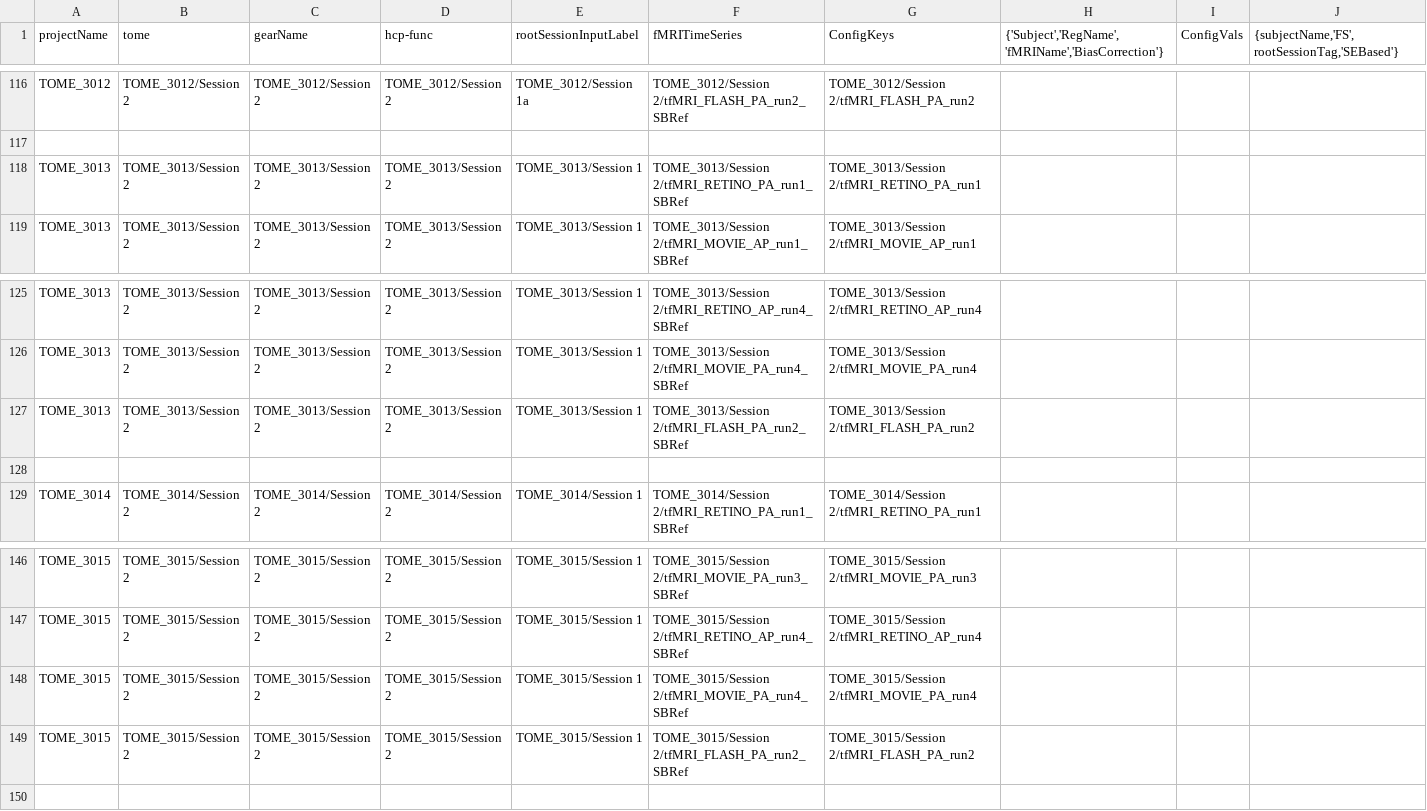
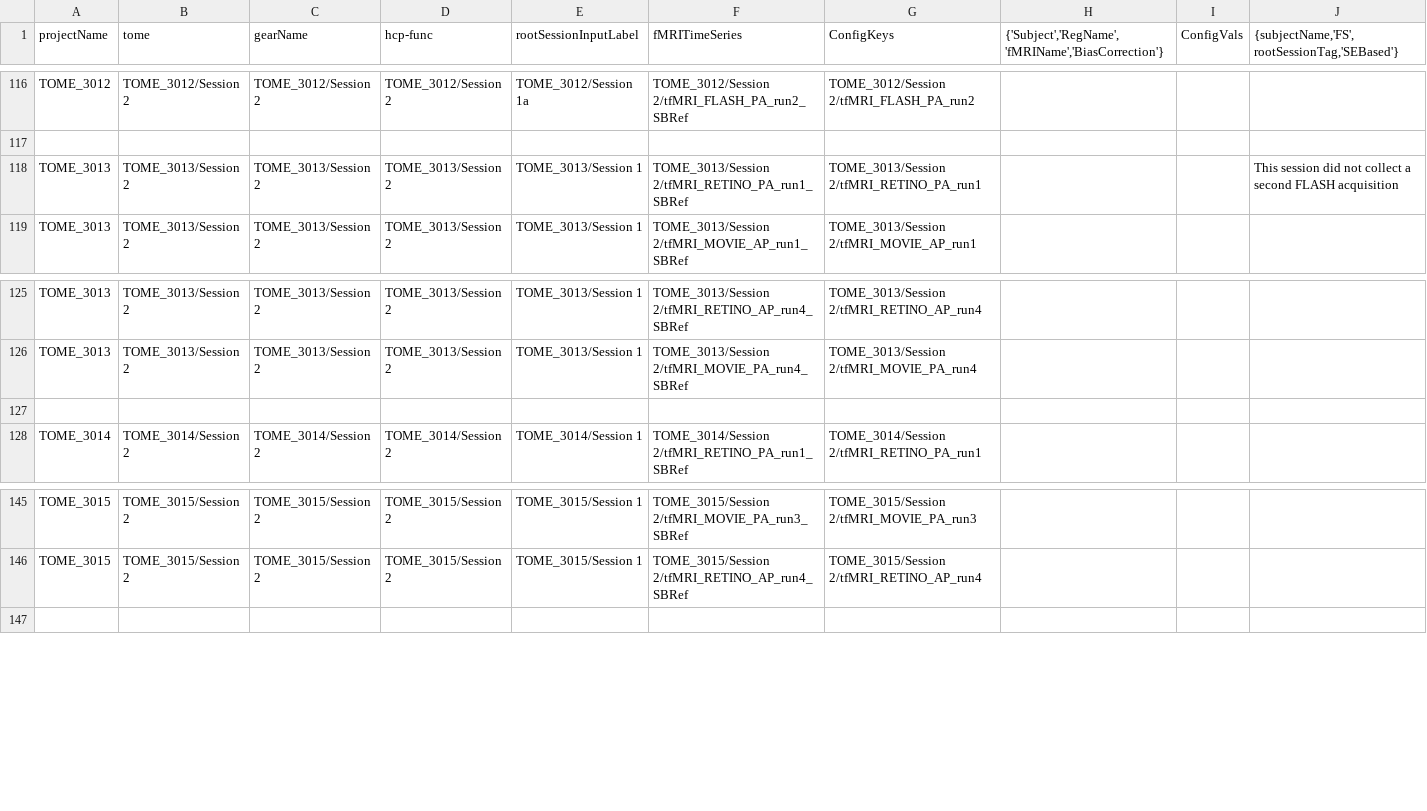
Before and after one commit to gkaguirrelab/mriTOMEAnalysis, a CSV file: code/tomeHCPFuncParams_Session2.csv, drawn as a sheet; only a part is shown, gaps mark what is left out.

Commit message:
Session 2 processed up to TOME_3020
Signed-off-by: gkaguirre <gkaguirre@me.com>

```diff
--- a/code/tomeHCPFuncParams_Session2.csv
+++ b/code/tomeHCPFuncParams_Session2.csv
@@ -117,3 +117,3 @@ TOME_3012,TOME_3012/Session 2,TOME_3012/Session 2,TOME_3012/Session 2,TOME_3012/
 ,,,,,,,,,
-TOME_3013,TOME_3013/Session 2,TOME_3013/Session 2,TOME_3013/Session 2,TOME_3013/Session 1,TOME_3013/Session 2/tfMRI_RETINO_PA_run1_SBRef,TOME_3013/Session 2/tfMRI_RETINO_PA_run1,,,
+TOME_3013,TOME_3013/Session 2,TOME_3013/Session 2,TOME_3013/Session 2,TOME_3013/Session 1,TOME_3013/Session 2/tfMRI_RETINO_PA_run1_SBRef,TOME_3013/Session 2/tfMRI_RETINO_PA_run1,,,This session did not collect a second FLASH acquisition
 TOME_3013,TOME_3013/Session 2,TOME_3013/Session 2,TOME_3013/Session 2,TOME_3013/Session 1,TOME_3013/Session 2/tfMRI_MOVIE_AP_run1_SBRef,TOME_3013/Session 2/tfMRI_MOVIE_AP_run1,,,
@@ -126,3 +126,2 @@ TOME_3013,TOME_3013/Session 2,TOME_3013/Session 2,TOME_3013/Session 2,TOME_3013/
 TOME_3013,TOME_3013/Session 2,TOME_3013/Session 2,TOME_3013/Session 2,TOME_3013/Session 1,TOME_3013/Session 2/tfMRI_MOVIE_PA_run4_SBRef,TOME_3013/Session 2/tfMRI_MOVIE_PA_run4,,,
-TOME_3013,TOME_3013/Session 2,TOME_3013/Session 2,TOME_3013/Session 2,TOME_3013/Session 1,TOME_3013/Session 2/tfMRI_FLASH_PA_run2_SBRef,TOME_3013/Session 2/tfMRI_FLASH_PA_run2,,,
 ,,,,,,,,,
@@ -147,4 +146,2 @@ TOME_3015,TOME_3015/Session 2,TOME_3015/Session 2,TOME_3015/Session 2,TOME_3015/
 TOME_3015,TOME_3015/Session 2,TOME_3015/Session 2,TOME_3015/Session 2,TOME_3015/Session 1,TOME_3015/Session 2/tfMRI_RETINO_AP_run4_SBRef,TOME_3015/Session 2/tfMRI_RETINO_AP_run4,,,
-TOME_3015,TOME_3015/Session 2,TOME_3015/Session 2,TOME_3015/Session 2,TOME_3015/Session 1,TOME_3015/Session 2/tfMRI_MOVIE_PA_run4_SBRef,TOME_3015/Session 2/tfMRI_MOVIE_PA_run4,,,
-TOME_3015,TOME_3015/Session 2,TOME_3015/Session 2,TOME_3015/Session 2,TOME_3015/Session 1,TOME_3015/Session 2/tfMRI_FLASH_PA_run2_SBRef,TOME_3015/Session 2/tfMRI_FLASH_PA_run2,,,
 ,,,,,,,,,
```
